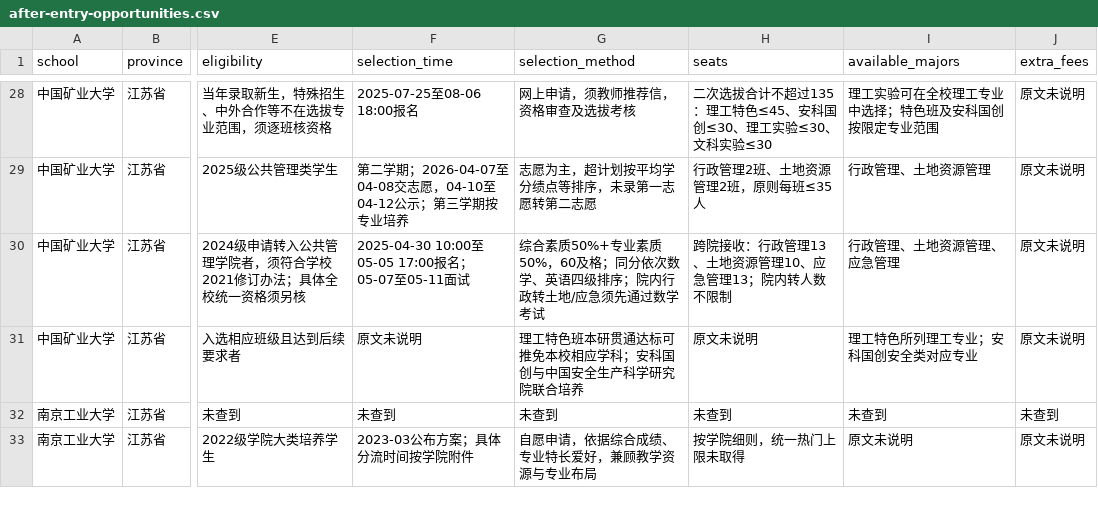
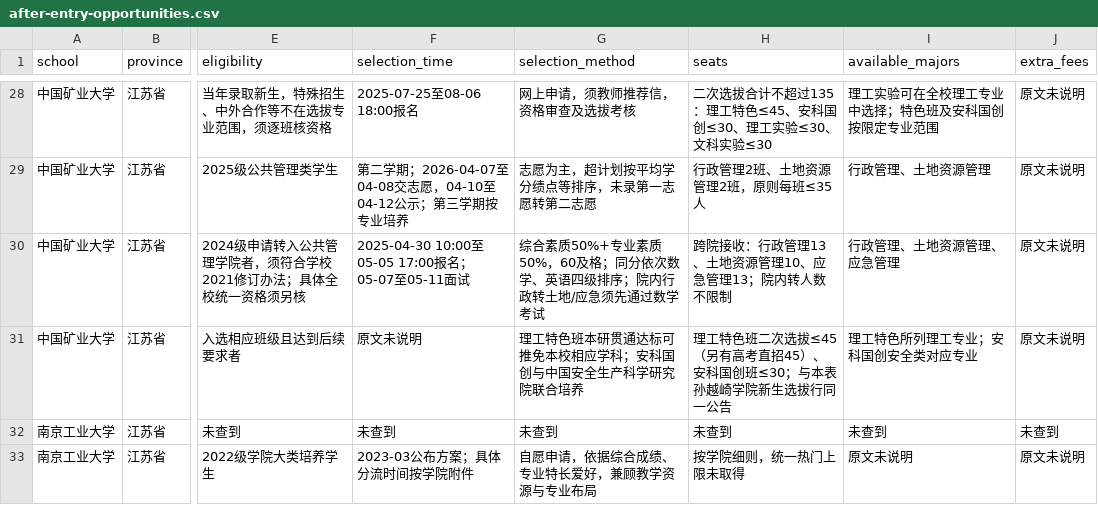
Before and after one commit to WJSGZZ/Zhiqu, a CSV file: skills/zhiqu/data/after-entry-opportunities.csv, drawn as a sheet; only a part is shown, gaps mark what is left out; the diff names each change by its address in the sheet, - before the commit and + after, or states it on an @@ line.

```diff
--- a/skills/zhiqu/data/after-entry-opportunities.csv
+++ b/skills/zhiqu/data/after-entry-opportunities.csv
-H31 (seats): 原文未说明
+H31 (seats): 理工特色班二次选拔≤45（另有高考直招45）、安科国创班≤30；与本表孙越崎学院新生选拔行同一公告
```
